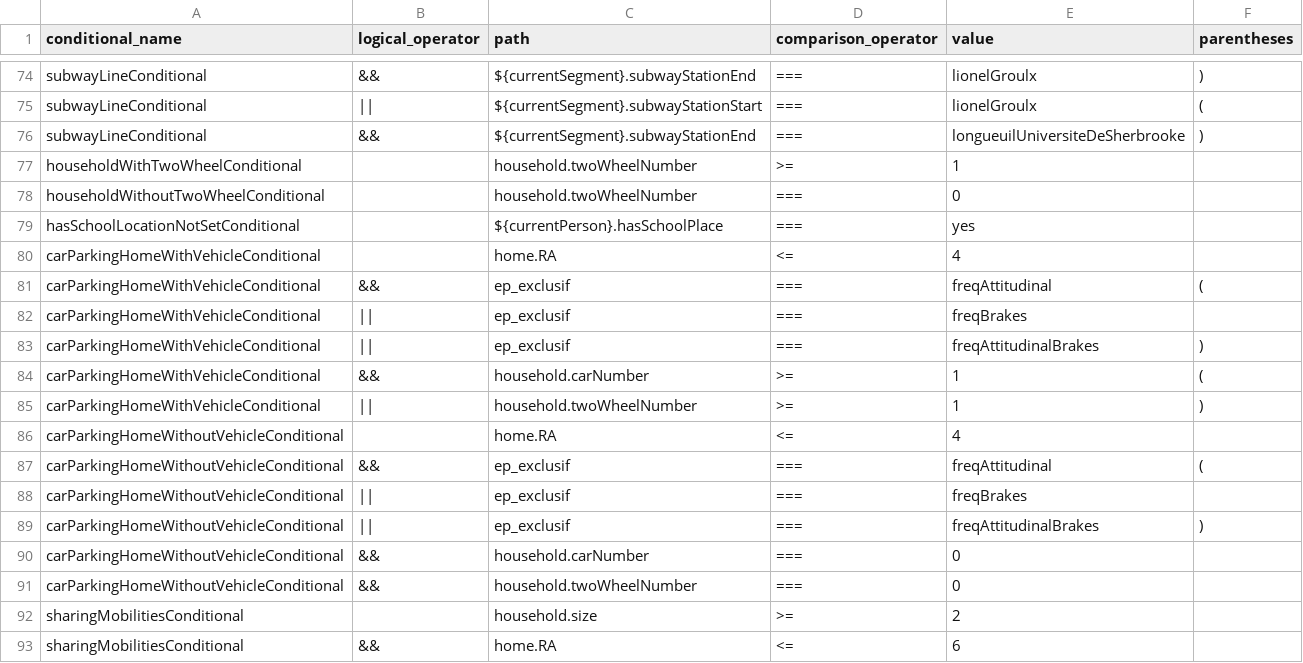
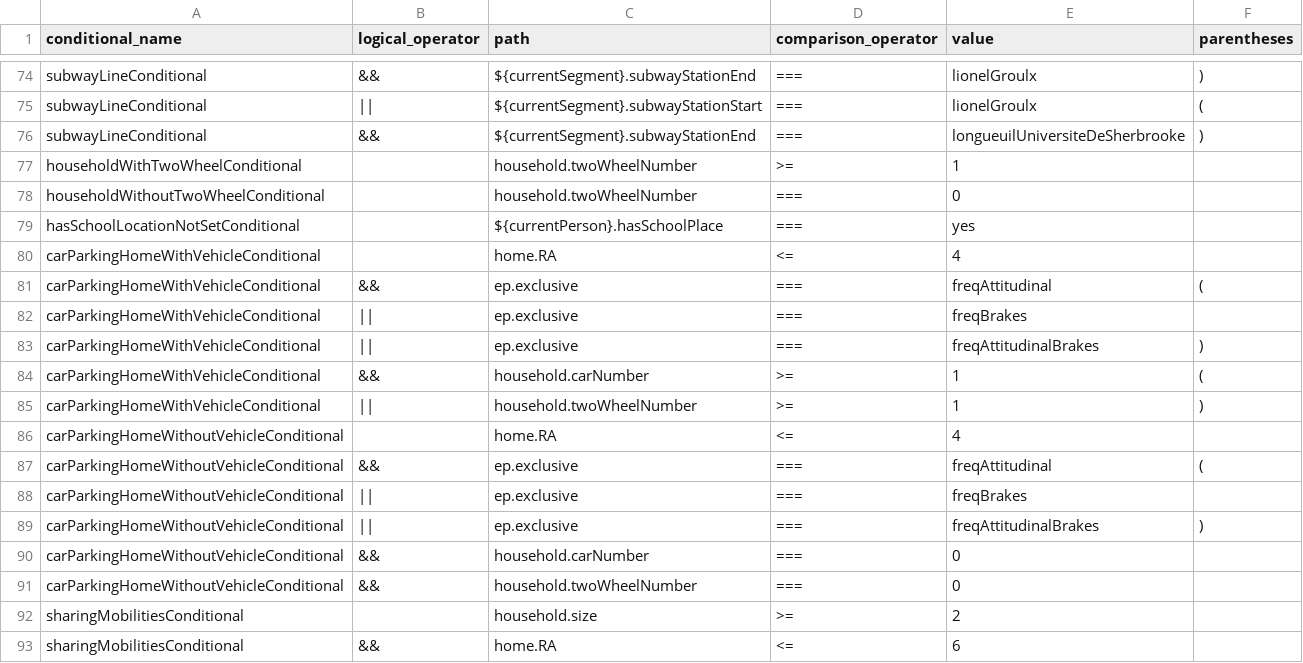
Before and after one commit to chairemobilite/od_mtl, a CSV file: survey/references/OD_mtl_2026_csv/Conditionals.csv, drawn as a sheet; only a part is shown, gaps mark what is left out.

```diff
--- a/survey/references/OD_mtl_2026_csv/Conditionals.csv
+++ b/survey/references/OD_mtl_2026_csv/Conditionals.csv
@@ -80,5 +80,5 @@ hasSchoolLocationNotSetConditional,,${currentPerson}.hasSchoolPlace,===,yes,
 carParkingHomeWithVehicleConditional,,home.RA,<=,4,
-carParkingHomeWithVehicleConditional,&&,ep_exclusif,===,freqAttitudinal,(
-carParkingHomeWithVehicleConditional,||,ep_exclusif,===,freqBrakes,
-carParkingHomeWithVehicleConditional,||,ep_exclusif,===,freqAttitudinalBrakes,)
+carParkingHomeWithVehicleConditional,&&,ep.exclusive,===,freqAttitudinal,(
+carParkingHomeWithVehicleConditional,||,ep.exclusive,===,freqBrakes,
+carParkingHomeWithVehicleConditional,||,ep.exclusive,===,freqAttitudinalBrakes,)
 carParkingHomeWithVehicleConditional,&&,household.carNumber,>=,1,(
@@ -86,5 +86,5 @@ carParkingHomeWithVehicleConditional,||,household.twoWheelNumber,>=,1,)
 carParkingHomeWithoutVehicleConditional,,home.RA,<=,4,
-carParkingHomeWithoutVehicleConditional,&&,ep_exclusif,===,freqAttitudinal,(
-carParkingHomeWithoutVehicleConditional,||,ep_exclusif,===,freqBrakes,
-carParkingHomeWithoutVehicleConditional,||,ep_exclusif,===,freqAttitudinalBrakes,)
+carParkingHomeWithoutVehicleConditional,&&,ep.exclusive,===,freqAttitudinal,(
+carParkingHomeWithoutVehicleConditional,||,ep.exclusive,===,freqBrakes,
+carParkingHomeWithoutVehicleConditional,||,ep.exclusive,===,freqAttitudinalBrakes,)
 carParkingHomeWithoutVehicleConditional,&&,household.carNumber,===,0,
```
Also changed, not shown: survey/references/questionnaire_dictionary_en.csv, survey/references/questionnaire_dictionary_fr.csv, 5 other files.
